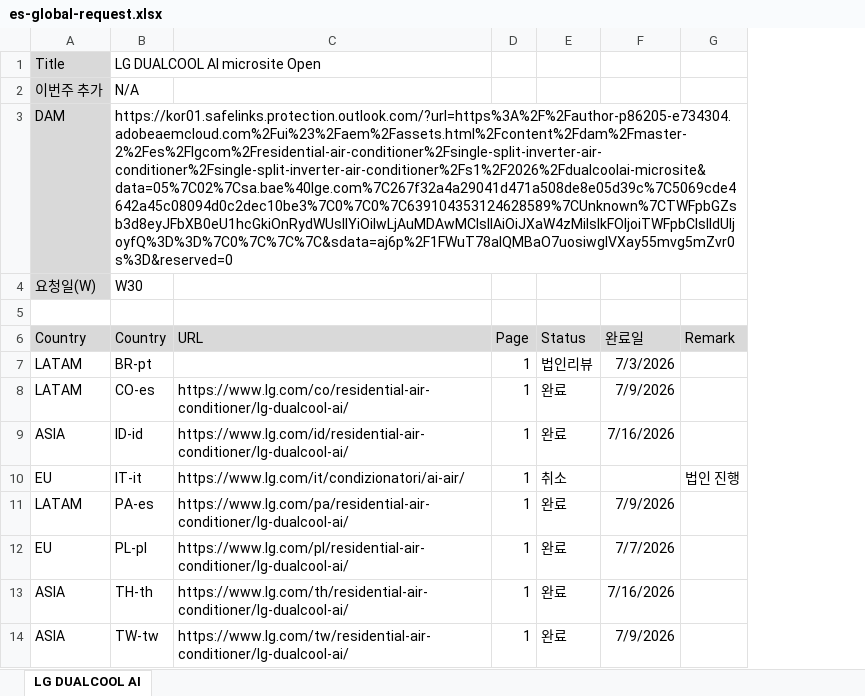
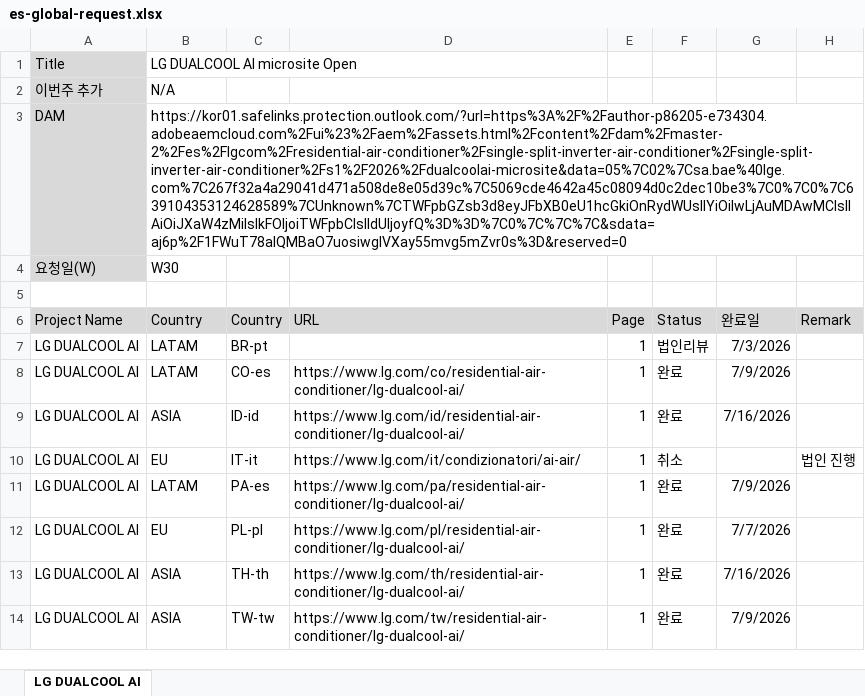
Before and after one commit to towdew/hs-dashboard, an Excel workbook: es/es-global-request.xlsx, sheet LG DUALCOOL AI, drawn as a sheet; values as stored, in another font and other column widths than the file's, no borders; removed rows and columns are numbered as before the commit, all else as after; the diff names each change by its address in the sheet, - before the commit and + after, or states it on an @@ line.

Commit message:
Add files via upload

```diff
--- a/es/es-global-request.xlsx (sheet LG DUALCOOL AI)
+++ b/es/es-global-request.xlsx (sheet LG DUALCOOL AI)
+column A (Project Name), rows 7-14: all LG DUALCOOL AI
-row 1: Title | LG DUALCOOL AI microsite Open
-row 2: 이번주 추가 | N/A
-row 3: DAM | https://kor01.safelinks.protection.outlook.com/?url=https%3A%2F%2Fauthor-p86205-e734304.adobeaemcloud.com%2Fui%23%2Faem%2Fassets.html%2Fcontent%2Fdam%2Fmaster-2%2Fes%2Flgcom%2Fresidential-air-conditioner%2Fsingle-split-inverter-air-conditioner%2Fsingle-split-inverter-air-conditioner%2Fs1%2F2026%2Fdualcoolai-microsite&data=05%7C02%7Csa.bae%40lge.com%7C267f32a4a29041d471a508de8e05d39c%7C5069cde4642a45c08094d0c2dec10be3%7C0%7C0%7C639104353124628589%7CUnknown%7CTWFpbGZsb3d8eyJFbXB0eU1hcGkiOnRydWUsIlYiOiIwLjAuMDAwMCIsIlAiOiJXaW4zMiIsIkFOIjoiTWFpbCIsIldUIjoyfQ%3D%3D%7C0%7C%7C%7C&sdata=aj6p%2F1FWuT78alQMBaO7uosiwgIVXay55mvg5mZvr0s%3D&reserved=0
-row 4: 요청일(W) | W30
+row 1: Title | LG DUALCOOL AI microsite Open
+row 2: 이번주 추가 | N/A
+row 3: DAM | https://kor01.safelinks.protection.outlook.com/?url=https%3A%2F%2Fauthor-p86205-e734304.adobeaemcloud.com%2Fui%23%2Faem%2Fassets.html%2Fcontent%2Fdam%2Fmaster-2%2Fes%2Flgcom%2Fresidential-air-conditioner%2Fsingle-split-inverter-air-conditioner%2Fsingle-split-inverter-air-conditioner%2Fs1%2F2026%2Fdualcoolai-microsite&data=05%7C02%7Csa.bae%40lge.com%7C267f32a4a29041d471a508de8e05d39c%7C5069cde4642a45c08094d0c2dec10be3%7C0%7C0%7C639104353124628589%7CUnknown%7CTWFpbGZsb3d8eyJFbXB0eU1hcGkiOnRydWUsIlYiOiIwLjAuMDAwMCIsIlAiOiJXaW4zMiIsIkFOIjoiTWFpbCIsIldUIjoyfQ%3D%3D%7C0%7C%7C%7C&sdata=aj6p%2F1FWuT78alQMBaO7uosiwgIVXay55mvg5mZvr0s%3D&reserved=0
+row 4: 요청일(W) | W30
```
